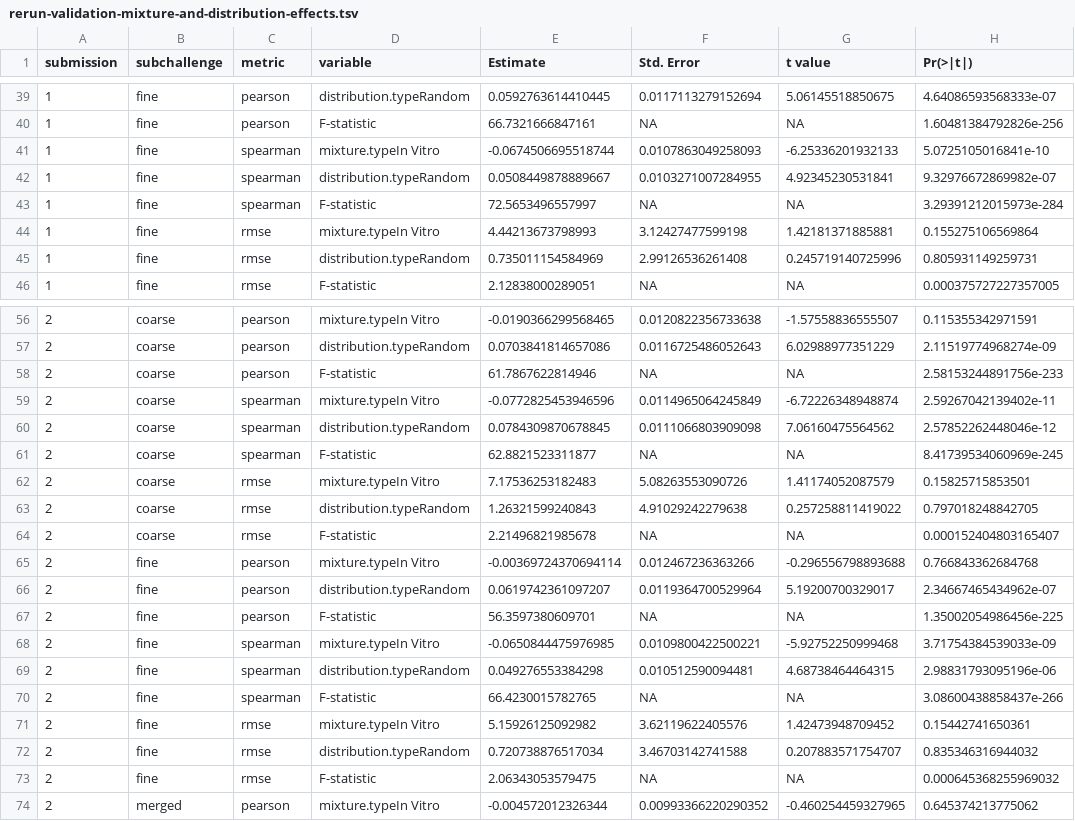
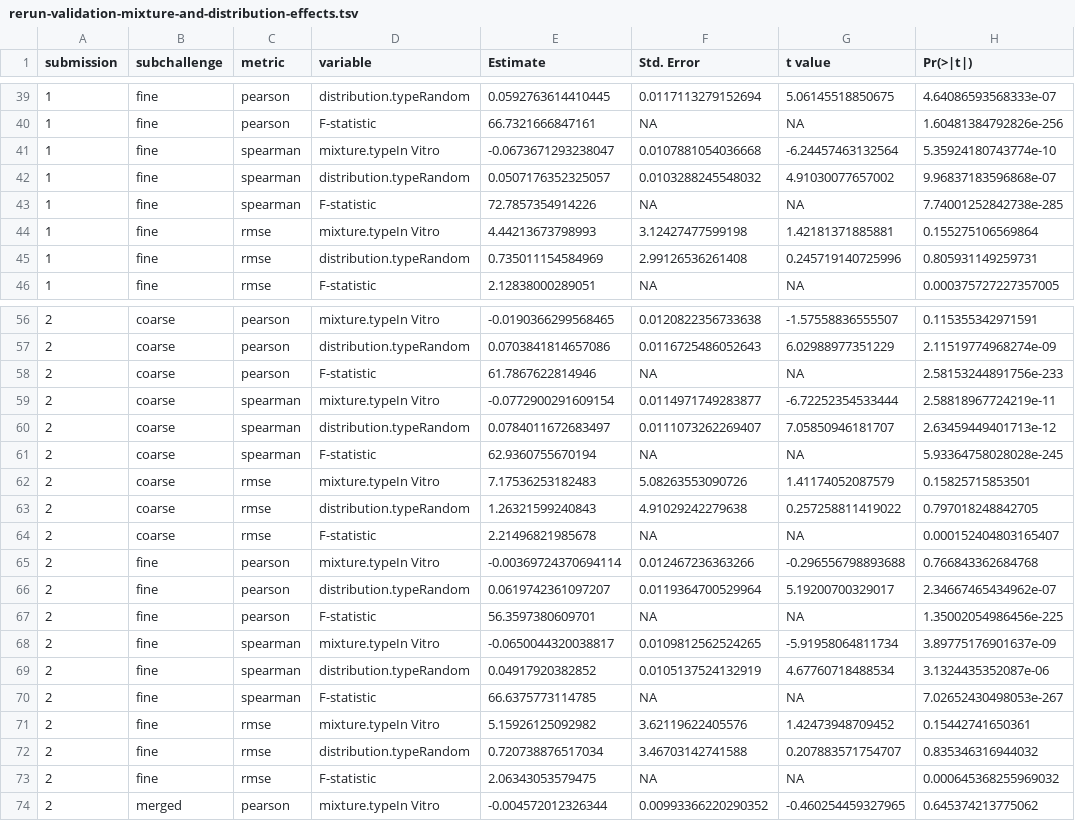
Before and after one commit to Sage-Bionetworks/Tumor-Deconvolution-Challenge, a TSV file: analysis/validation-analysis/figs/rerun-validation-mixture-and-distribution-effects.tsv, drawn as a sheet; only a part is shown, gaps mark what is left out; the diff covers the shown part only; the diff names each change by its address in the sheet, - before the commit and + after, or states it on an @@ line.

```diff
--- a/analysis/validation-analysis/figs/rerun-validation-mixture-and-distribution-effects.tsv
+++ b/analysis/validation-analysis/figs/rerun-validation-mixture-and-distribution-effects.tsv
-E41 (Estimate): -0.0674506695518744
+E41 (Estimate): -0.0673671293238047
-F41 (Std. Error): 0.0107863049258093
+F41 (Std. Error): 0.0107881054036668
-G41 (t value): -6.25336201932133
+G41 (t value): -6.24457463132564
-H41 (Pr(>|t|)): 5.0725105016841e-10
+H41 (Pr(>|t|)): 5.35924180743774e-10
-E42 (Estimate): 0.0508449878889667
+E42 (Estimate): 0.0507176352325057
-F42 (Std. Error): 0.0103271007284955
+F42 (Std. Error): 0.0103288245548032
-G42 (t value): 4.92345230531841
+G42 (t value): 4.91030077657002
-H42 (Pr(>|t|)): 9.32976672869982e-07
+H42 (Pr(>|t|)): 9.96837183596868e-07
-E43 (Estimate): 72.5653496557997
+E43 (Estimate): 72.7857354914226
-H43 (Pr(>|t|)): 3.29391212015973e-284
+H43 (Pr(>|t|)): 7.74001252842738e-285
-E59 (Estimate): -0.0772825453946596
+E59 (Estimate): -0.0772900291609154
-F59 (Std. Error): 0.0114965064245849
+F59 (Std. Error): 0.0114971749283877
-G59 (t value): -6.72226348948874
+G59 (t value): -6.72252354533444
-H59 (Pr(>|t|)): 2.59267042139402e-11
+H59 (Pr(>|t|)): 2.58818967724219e-11
-E60 (Estimate): 0.0784309870678845
+E60 (Estimate): 0.0784011672683497
-F60 (Std. Error): 0.0111066803909098
+F60 (Std. Error): 0.0111073262269407
-G60 (t value): 7.06160475564562
+G60 (t value): 7.05850946181707
-H60 (Pr(>|t|)): 2.57852262448046e-12
+H60 (Pr(>|t|)): 2.63459449401713e-12
-E61 (Estimate): 62.8821523311877
+E61 (Estimate): 62.9360755670194
-H61 (Pr(>|t|)): 8.41739534060969e-245
+H61 (Pr(>|t|)): 5.93364758028028e-245
-E68 (Estimate): -0.0650844475976985
+E68 (Estimate): -0.0650044320038817
-F68 (Std. Error): 0.0109800422500221
+F68 (Std. Error): 0.0109812562524265
-G68 (t value): -5.92752250999468
+G68 (t value): -5.91958064811734
-H68 (Pr(>|t|)): 3.71754384539033e-09
+H68 (Pr(>|t|)): 3.89775176901637e-09
-E69 (Estimate): 0.049276553384298
+E69 (Estimate): 0.04917920382852
-F69 (Std. Error): 0.010512590094481
+F69 (Std. Error): 0.0105137524132919
-G69 (t value): 4.68738464464315
+G69 (t value): 4.67760718488534
-H69 (Pr(>|t|)): 2.98831793095196e-06
+H69 (Pr(>|t|)): 3.1324435352087e-06
-E70 (Estimate): 66.4230015782765
+E70 (Estimate): 66.6375773114785
-H70 (Pr(>|t|)): 3.08600438858437e-266
+H70 (Pr(>|t|)): 7.02652430498053e-267
```
Also changed, not shown: 86 edited cells elsewhere in this file, 40 other files.
